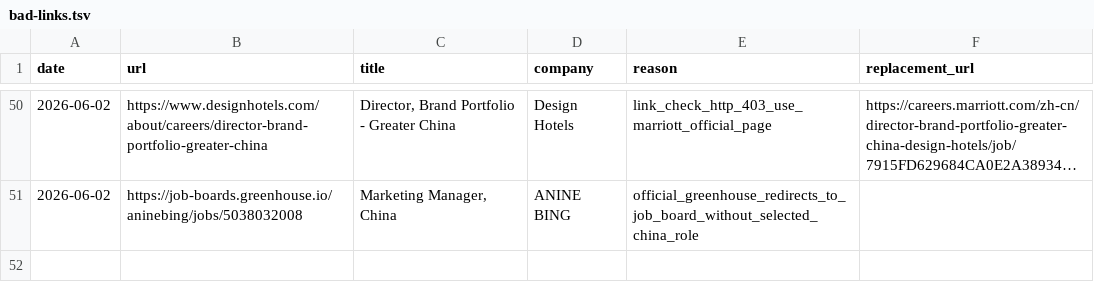
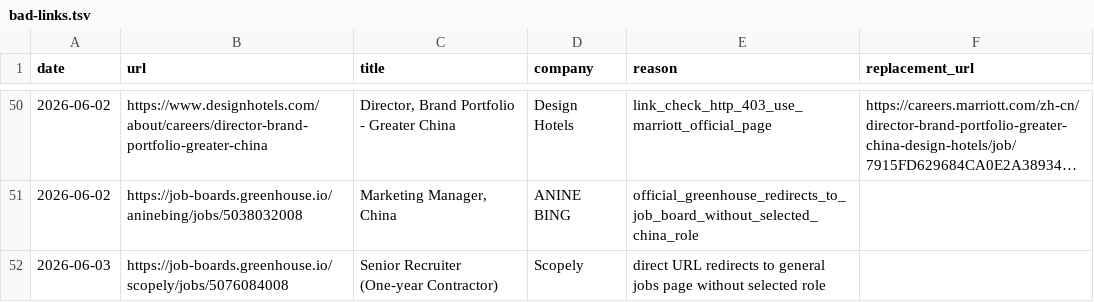
Before and after one commit to LiuKay/find_work, a TSV file: job-picks/bad-links.tsv, drawn as a sheet; only a part is shown, gaps mark what is left out; long unchanged cells end in …; the diff names each change by its address in the sheet, - before the commit and + after, or states it on an @@ line.

```diff
--- a/job-picks/bad-links.tsv
+++ b/job-picks/bad-links.tsv
+row 52: 2026-06-03 | https://job-boards.greenhouse.io/scopely/jobs/5076084008 | Senior Recruiter (One-year Contractor) | Scopely | direct URL redirects to general jobs page without selected role
```
Also changed, not shown: job-picks/seen-jobs.tsv, 1 other file.
